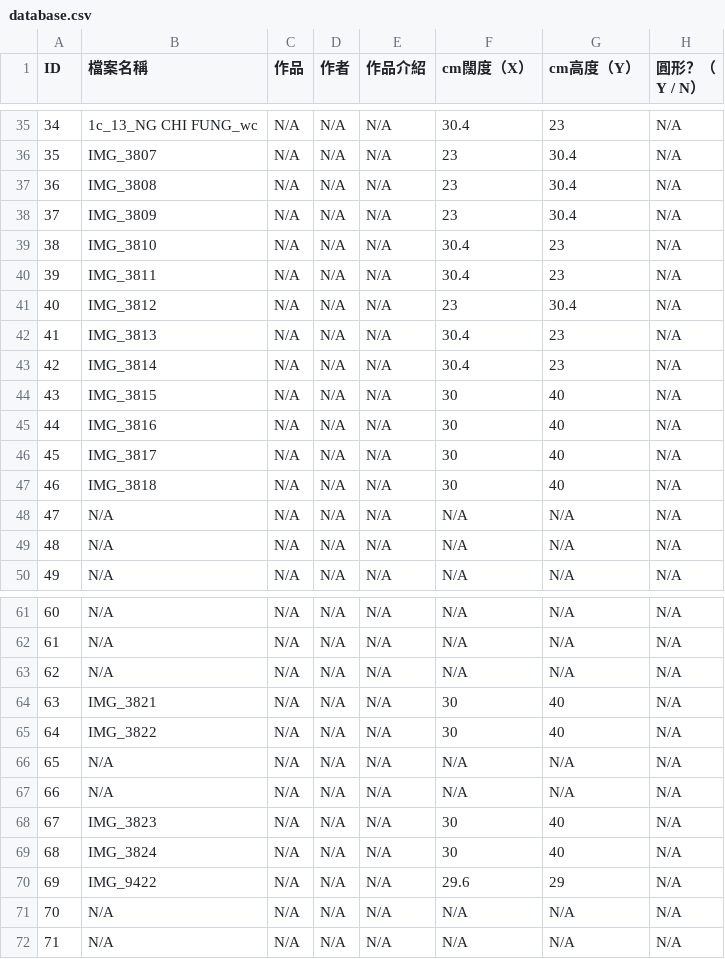
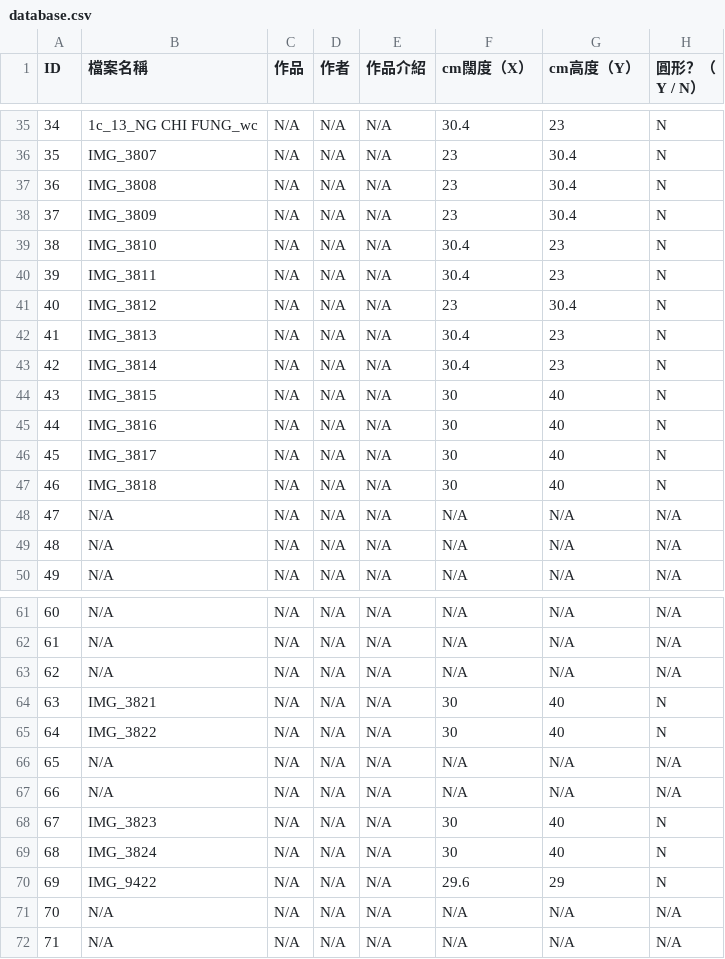
Before and after one commit to Zlui/TSKVGSS-Art-Gallery, a CSV file: database.csv, drawn as a sheet; only a part is shown, gaps mark what is left out; the diff covers the shown part only.

```diff
--- a/database.csv
+++ b/database.csv
@@ -35,14 +35,14 @@ ID,檔案名稱,作品,作者,作品介紹,cm闊度（X）,cm高度（Y）,圓
-34,1c_13_NG CHI FUNG_wc,N/A,N/A,N/A,30.4,23,N/A
-35,IMG_3807,N/A,N/A,N/A,23,30.4,N/A
-36,IMG_3808,N/A,N/A,N/A,23,30.4,N/A
-37,IMG_3809,N/A,N/A,N/A,23,30.4,N/A
-38,IMG_3810,N/A,N/A,N/A,30.4,23,N/A
-39,IMG_3811,N/A,N/A,N/A,30.4,23,N/A
-40,IMG_3812,N/A,N/A,N/A,23,30.4,N/A
-41,IMG_3813,N/A,N/A,N/A,30.4,23,N/A
-42,IMG_3814,N/A,N/A,N/A,30.4,23,N/A
-43,IMG_3815,N/A,N/A,N/A,30,40,N/A
-44,IMG_3816,N/A,N/A,N/A,30,40,N/A
-45,IMG_3817,N/A,N/A,N/A,30,40,N/A
-46,IMG_3818,N/A,N/A,N/A,30,40,N/A
+34,1c_13_NG CHI FUNG_wc,N/A,N/A,N/A,30.4,23,N
+35,IMG_3807,N/A,N/A,N/A,23,30.4,N
+36,IMG_3808,N/A,N/A,N/A,23,30.4,N
+37,IMG_3809,N/A,N/A,N/A,23,30.4,N
+38,IMG_3810,N/A,N/A,N/A,30.4,23,N
+39,IMG_3811,N/A,N/A,N/A,30.4,23,N
+40,IMG_3812,N/A,N/A,N/A,23,30.4,N
+41,IMG_3813,N/A,N/A,N/A,30.4,23,N
+42,IMG_3814,N/A,N/A,N/A,30.4,23,N
+43,IMG_3815,N/A,N/A,N/A,30,40,N
+44,IMG_3816,N/A,N/A,N/A,30,40,N
+45,IMG_3817,N/A,N/A,N/A,30,40,N
+46,IMG_3818,N/A,N/A,N/A,30,40,N
 47,N/A,N/A,N/A,N/A,N/A,N/A,N/A
@@ -63,9 +63,9 @@ ID,檔案名稱,作品,作者,作品介紹,cm闊度（X）,cm高度（Y）,圓
 62,N/A,N/A,N/A,N/A,N/A,N/A,N/A
-63,IMG_3821,N/A,N/A,N/A,30,40,N/A
-64,IMG_3822,N/A,N/A,N/A,30,40,N/A
+63,IMG_3821,N/A,N/A,N/A,30,40,N
+64,IMG_3822,N/A,N/A,N/A,30,40,N
 65,N/A,N/A,N/A,N/A,N/A,N/A,N/A
 66,N/A,N/A,N/A,N/A,N/A,N/A,N/A
-67,IMG_3823,N/A,N/A,N/A,30,40,N/A
-68,IMG_3824,N/A,N/A,N/A,30,40,N/A
-69,IMG_9422,N/A,N/A,N/A,29.6,29,N/A
+67,IMG_3823,N/A,N/A,N/A,30,40,N
+68,IMG_3824,N/A,N/A,N/A,30,40,N
+69,IMG_9422,N/A,N/A,N/A,29.6,29,N
 70,N/A,N/A,N/A,N/A,N/A,N/A,N/A
```
Also changed, not shown: 50 edited cells elsewhere in this file.
